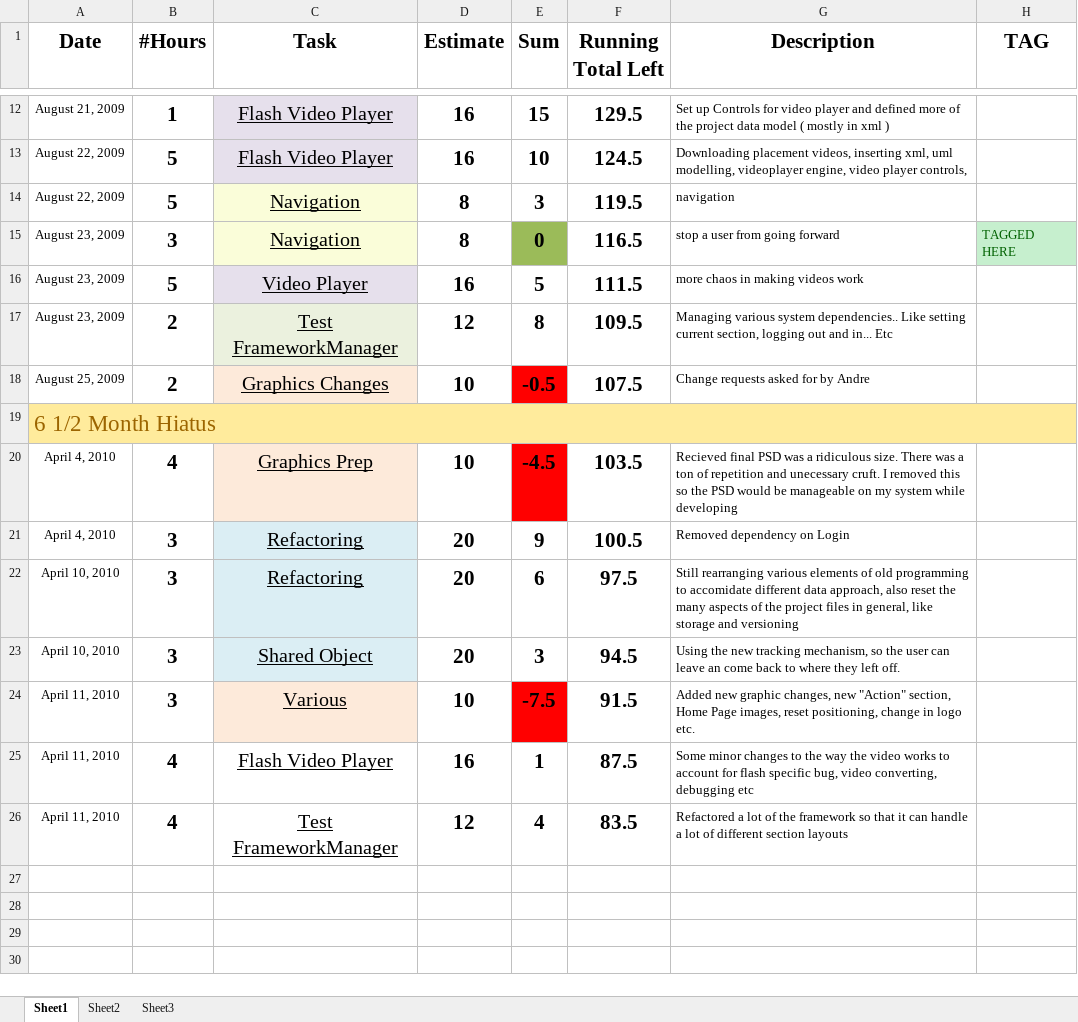
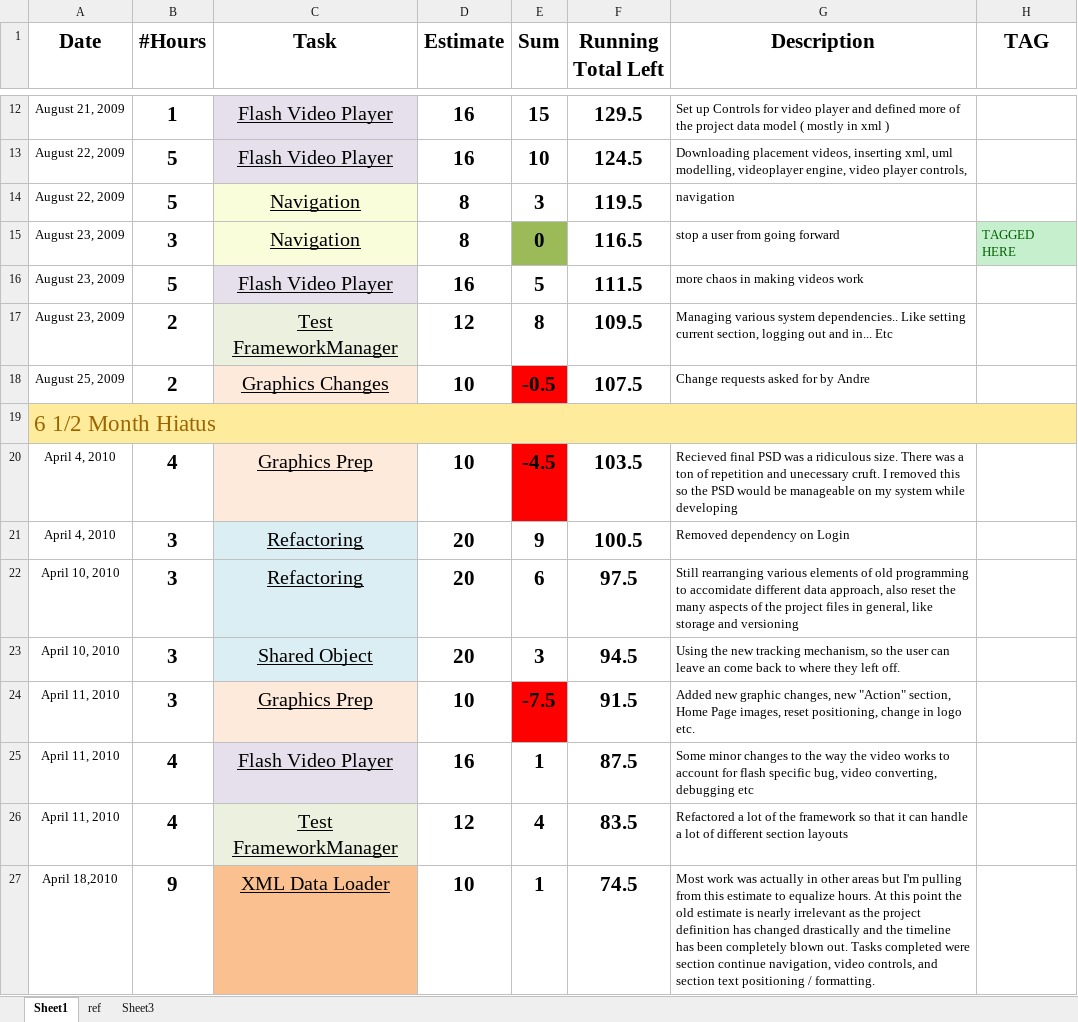
Before and after one commit to ghostmonk/Training-Tutor, an Excel workbook: docs/GBC-hours.xlsx, sheet Sheet1, drawn as a sheet; only a part is shown, gaps mark what is left out; values as stored, in another font and other column widths than the file's, no borders; the diff names each change by its address in the sheet, - before the commit and + after, or states it on an @@ line.

Commit message:
incremental navigation self positioning text TextFormatting

```diff
--- a/docs/GBC-hours.xlsx (sheet Sheet1)
+++ b/docs/GBC-hours.xlsx (sheet Sheet1)
-sheet tab: Sheet2
+sheet tab: ref
-C16 (Task): Video Player
+C16 (Task): Flash Video Player
-C24 (Task): Various
+C24 (Task): Graphics Prep
-C25 fill: none
+C25 fill: #E6E0EC
-C26 fill: none
+C26 fill: #EBF1DE
+row 27: April 18,2010 | 9 | XML Data Loader | 10 | 1 | 74.5 | Most work was actually in other areas but I'm pulling from this estimate to equalize hours. At this point the old estimate is nearly irrelevant as the project definition has changed drastically and the timeline has been completely blown out. Tasks completed were section continue navigation, video controls, and section text positioning / formatting.
```
Also changed, not shown: sheet ref, 28 other files.
